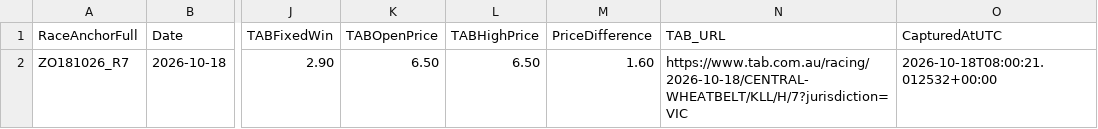
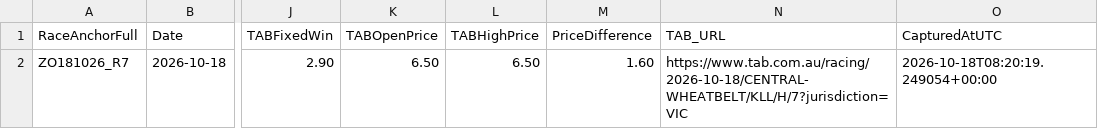
Before and after one commit to harnessapp/Trotify, a CSV file: trotify_tips.csv, drawn as a sheet; only a part is shown, gaps mark what is left out; the diff names each change by its address in the sheet, - before the commit and + after, or states it on an @@ line.

Commit message:
Automated Trotify update

```diff
--- a/trotify_tips.csv
+++ b/trotify_tips.csv
-O2 (CapturedAtUTC): 2026-10-18T08:00:21.012532+00:00
+O2 (CapturedAtUTC): 2026-10-18T08:20:19.249054+00:00
```
Also changed, not shown: trotify_tips_history.csv.
